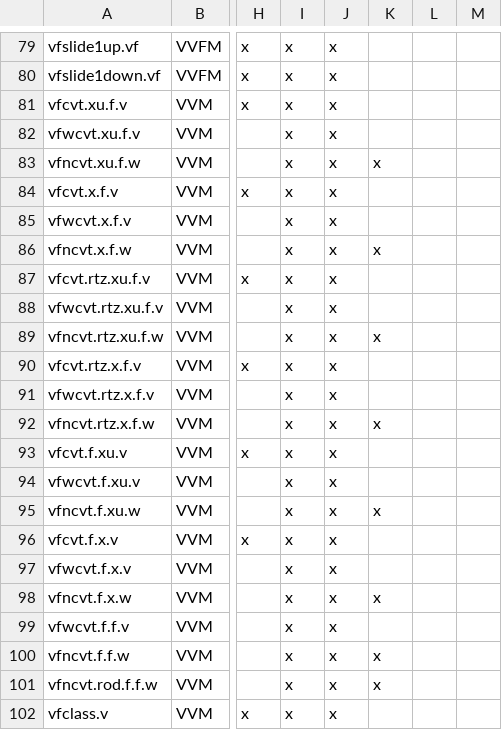
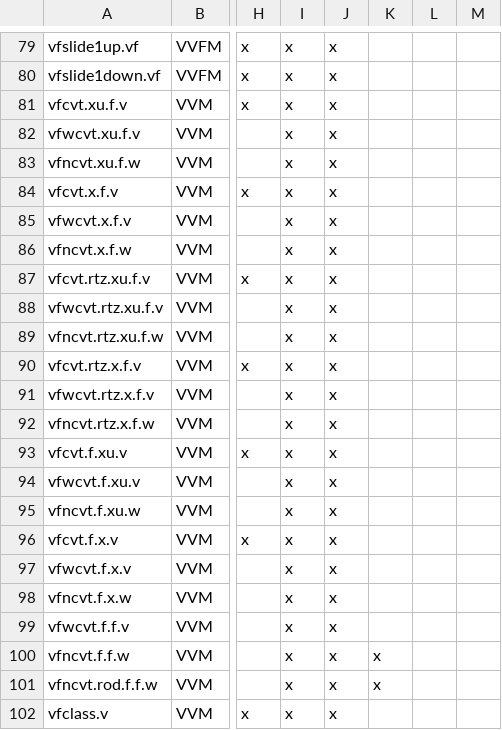
Before and after one commit to jacassidy/riscv-arch-test, a CSV file: testplans/VfCustom.csv, drawn as a sheet; only a part is shown, gaps mark what is left out; the diff names each change by its address in the sheet, - before the commit and + after, or states it on an @@ line.

Commit message:
cp_custom_vfncvt_rup_overflow

```diff
--- a/testplans/VfCustom.csv
+++ b/testplans/VfCustom.csv
-K83: x
+K83: (empty)
-K86: x
+K86: (empty)
-K89: x
+K89: (empty)
-K92: x
+K92: (empty)
-K95: x
+K95: (empty)
-K98: x
+K98: (empty)
```
Also changed, not shown: working-testplans/duplicates/VfCustom-save.csv, 2 other files.
